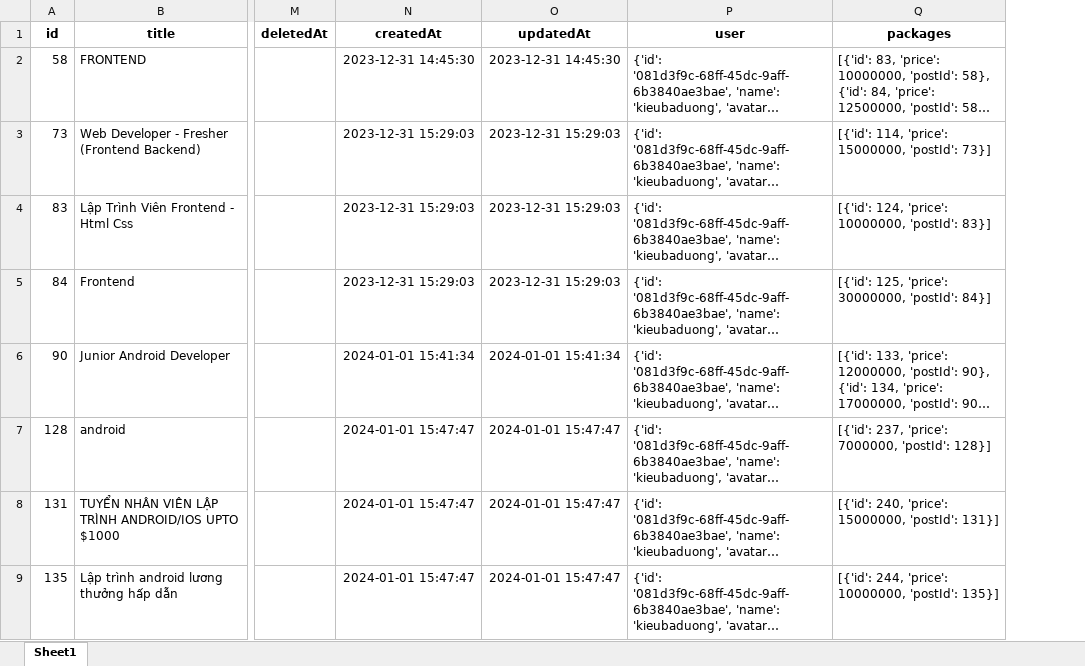
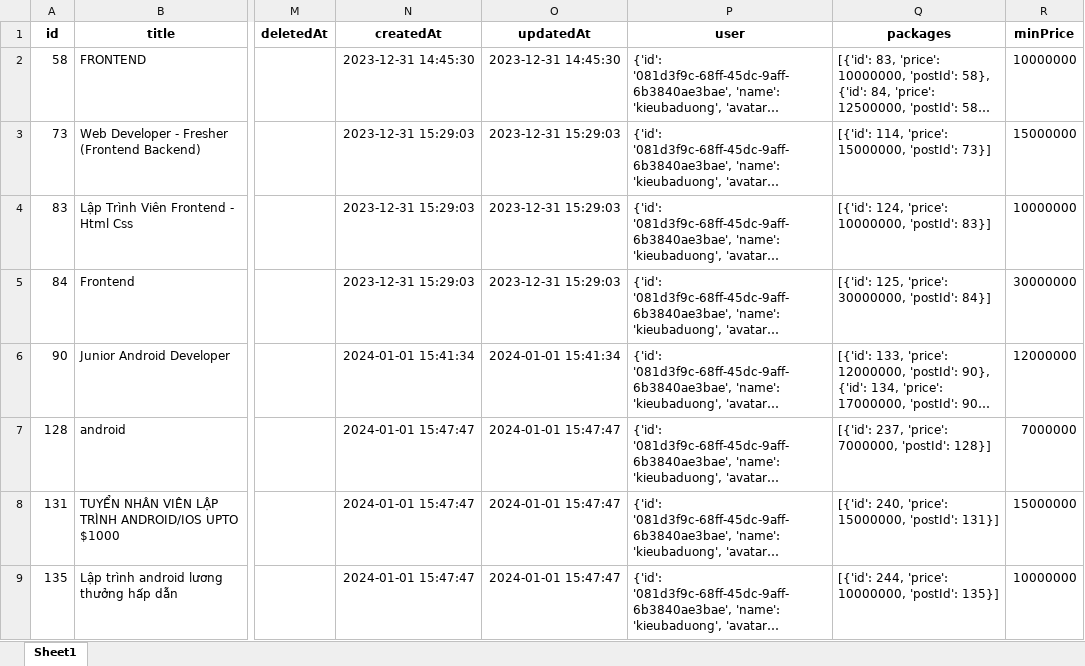
Before and after one commit to HaiPhong204/Recommend-Job, an Excel workbook: job_data.xlsx, sheet Sheet1, drawn as a sheet; only a part is shown, gaps mark what is left out; long unchanged cells end in …; values as stored, in another font and other column widths than the file's, no borders; the diff names each change by its address in the sheet, - before the commit and + after, or states it on an @@ line.

Commit message:
deloy

```diff
--- a/job_data.xlsx (sheet Sheet1)
+++ b/job_data.xlsx (sheet Sheet1)
+column R (minPrice), rows 2-9: 10000000 | 15000000 | 10000000 | 30000000 | 12000000 | 7000000 | 15000000 | 10000000
```
